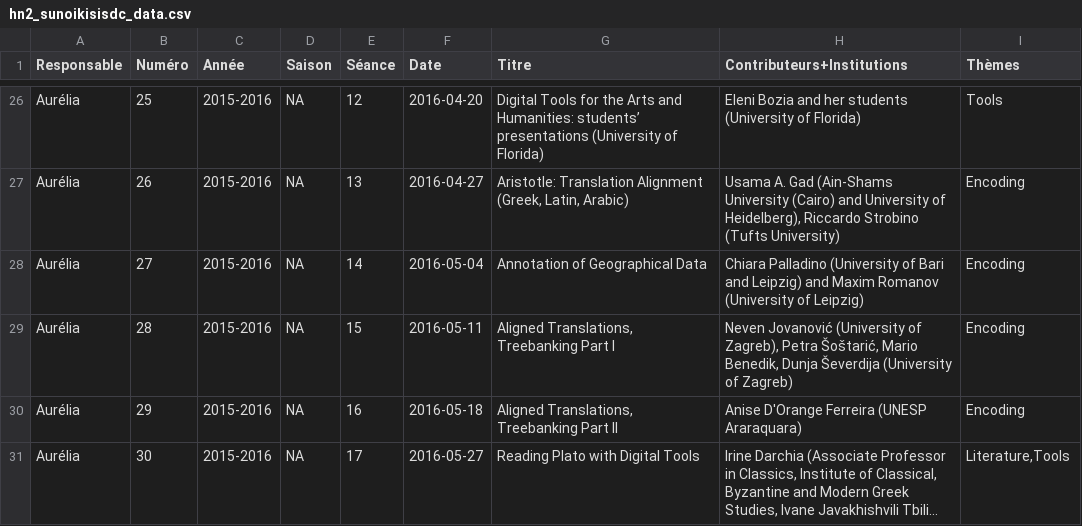
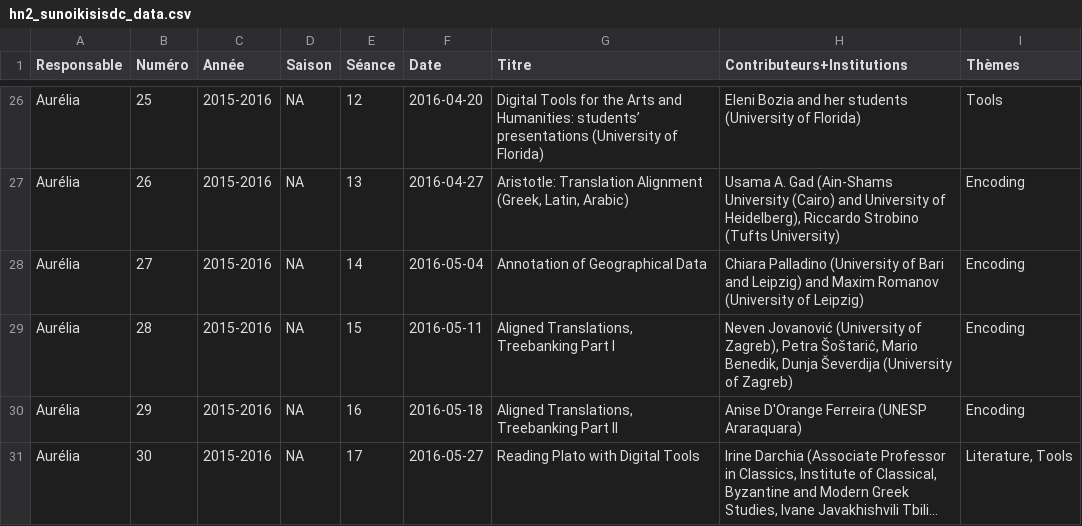
Before and after one commit to classnum/hn2_sunoikisisdc, a CSV file: hn2_sunoikisisdc_data.csv, drawn as a sheet; only a part is shown, gaps mark what is left out; long unchanged cells end in …; the diff covers the shown part only; the diff names each change by its address in the sheet, - before the commit and + after, or states it on an @@ line.

Commit message:
fix quotes and spaces

```diff
--- a/hn2_sunoikisisdc_data.csv
+++ b/hn2_sunoikisisdc_data.csv
-I31 (Thèmes): Literature,Tools
+I31 (Thèmes): Literature, Tools
```
Also changed, not shown: 7 edited cells elsewhere in this file.
